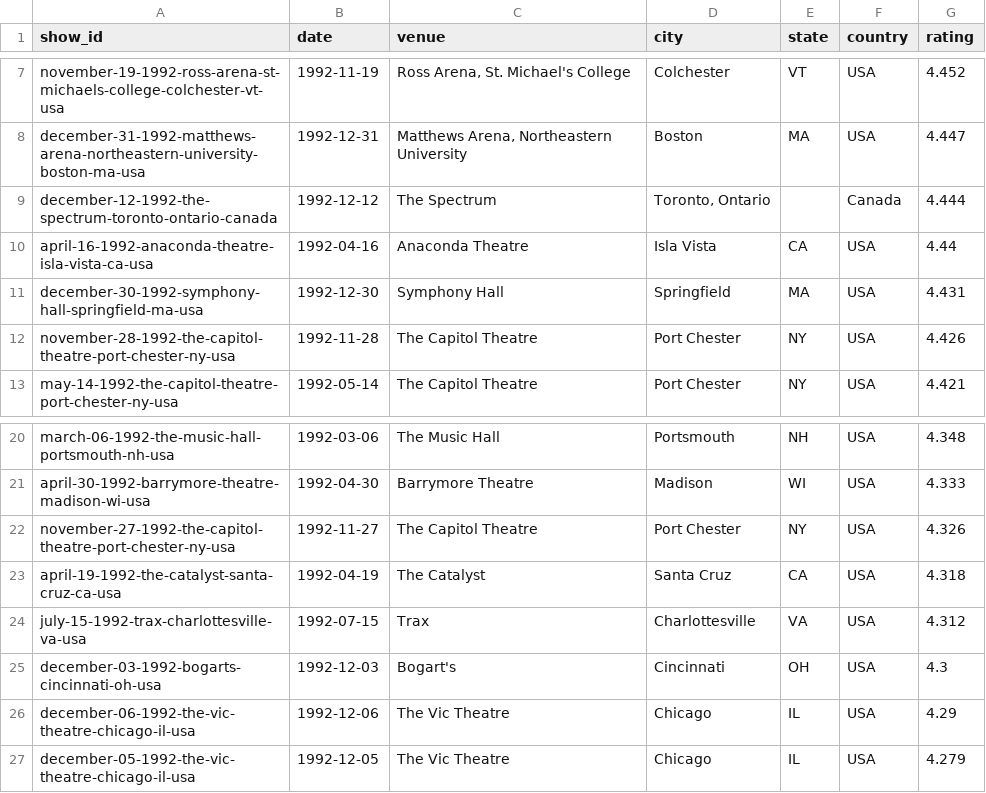
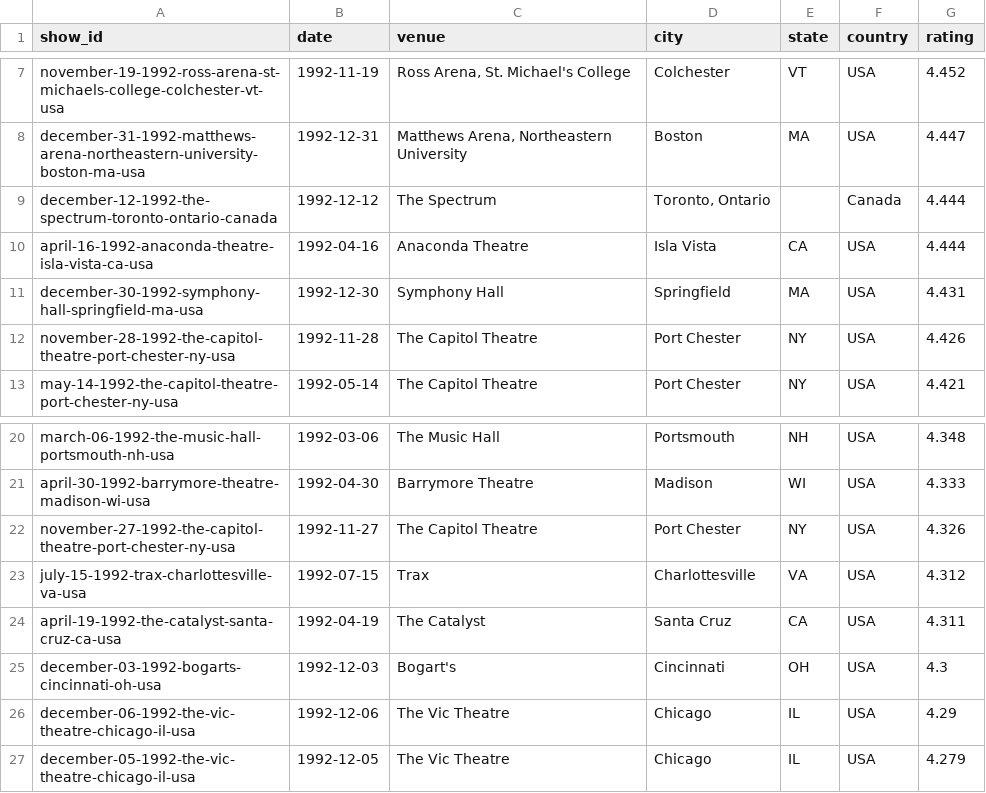
Before and after one commit to mguterl/phish.net-ratings, a CSV file: data/csv/ratings_1992.csv, drawn as a sheet; only a part is shown, gaps mark what is left out.

```diff
--- a/data/csv/ratings_1992.csv
+++ b/data/csv/ratings_1992.csv
@@ -9,3 +9,3 @@ december-31-1992-matthews-arena-northeastern-university-boston-ma-usa,1992-12-31
 december-12-1992-the-spectrum-toronto-ontario-canada,1992-12-12,The Spectrum,"Toronto, Ontario",,Canada,4.444
-april-16-1992-anaconda-theatre-isla-vista-ca-usa,1992-04-16,Anaconda Theatre,Isla Vista,CA,USA,4.44
+april-16-1992-anaconda-theatre-isla-vista-ca-usa,1992-04-16,Anaconda Theatre,Isla Vista,CA,USA,4.444
 december-30-1992-symphony-hall-springfield-ma-usa,1992-12-30,Symphony Hall,Springfield,MA,USA,4.431
@@ -22,4 +22,4 @@ april-30-1992-barrymore-theatre-madison-wi-usa,1992-04-30,Barrymore Theatre,Madi
 november-27-1992-the-capitol-theatre-port-chester-ny-usa,1992-11-27,The Capitol Theatre,Port Chester,NY,USA,4.326
-april-19-1992-the-catalyst-santa-cruz-ca-usa,1992-04-19,The Catalyst,Santa Cruz,CA,USA,4.318
 july-15-1992-trax-charlottesville-va-usa,1992-07-15,Trax,Charlottesville,VA,USA,4.312
+april-19-1992-the-catalyst-santa-cruz-ca-usa,1992-04-19,The Catalyst,Santa Cruz,CA,USA,4.311
 december-03-1992-bogarts-cincinnati-oh-usa,1992-12-03,Bogart's,Cincinnati,OH,USA,4.3
```
Also changed, not shown: data/csv/ratings_1993.csv, data/csv/ratings_1994.csv, 2 other files.
